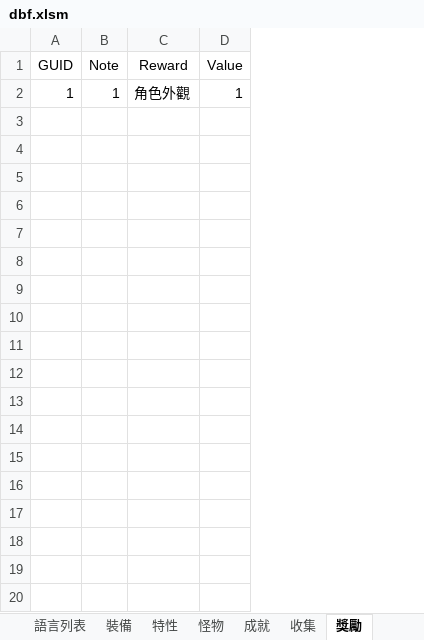
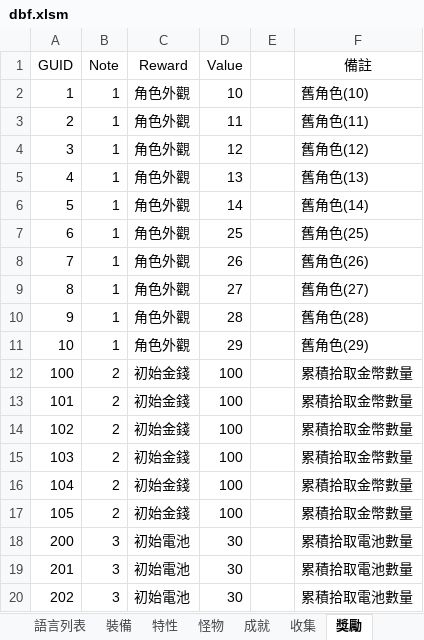
Before and after one commit to yinweli/project_acg, an Excel workbook: Doc/dbf.xlsm, sheet 獎勵, drawn as a sheet; only a part is shown; values as stored, in another font and other column widths than the file's, no borders; table styles not drawn; the diff covers the shown part only; the diff names each change by its address in the sheet, - before the commit and + after, or states it on an @@ line.

```diff
--- a/Doc/dbf.xlsm (sheet 獎勵)
+++ b/Doc/dbf.xlsm (sheet 獎勵)
+column E, empty
+column F (備註), row 2: 舊角色(10)
-D2 (Value): 1
+D2 (Value): 10
+row 3: 2 | 1 | 角色外觀 | 11 |  | 舊角色(11)
+row 4: 3 | 1 | 角色外觀 | 12 |  | 舊角色(12)
+row 5: 4 | 1 | 角色外觀 | 13 |  | 舊角色(13)
+row 6: 5 | 1 | 角色外觀 | 14 |  | 舊角色(14)
+row 7: 6 | 1 | 角色外觀 | 25 |  | 舊角色(25)
+row 8: 7 | 1 | 角色外觀 | 26 |  | 舊角色(26)
+row 9: 8 | 1 | 角色外觀 | 27 |  | 舊角色(27)
+row 10: 9 | 1 | 角色外觀 | 28 |  | 舊角色(28)
+row 11: 10 | 1 | 角色外觀 | 29 |  | 舊角色(29)
+row 12: 100 | 2 | 初始金錢 | 100 |  | 累積拾取金幣數量
+row 13: 101 | 2 | 初始金錢 | 100 |  | 累積拾取金幣數量
+row 14: 102 | 2 | 初始金錢 | 100 |  | 累積拾取金幣數量
+row 15: 103 | 2 | 初始金錢 | 100 |  | 累積拾取金幣數量
+row 16: 104 | 2 | 初始金錢 | 100 |  | 累積拾取金幣數量
+row 17: 105 | 2 | 初始金錢 | 100 |  | 累積拾取金幣數量
+row 18: 200 | 3 | 初始電池 | 30 |  | 累積拾取電池數量
+row 19: 201 | 3 | 初始電池 | 30 |  | 累積拾取電池數量
+row 20: 202 | 3 | 初始電池 | 30 |  | 累積拾取電池數量
```
Also changed, not shown: 27 added rows elsewhere in this sheet, sheet Reward, sheet 成就, sheet Achievement, sheet 收集, sheet Collection, 5 other files.
